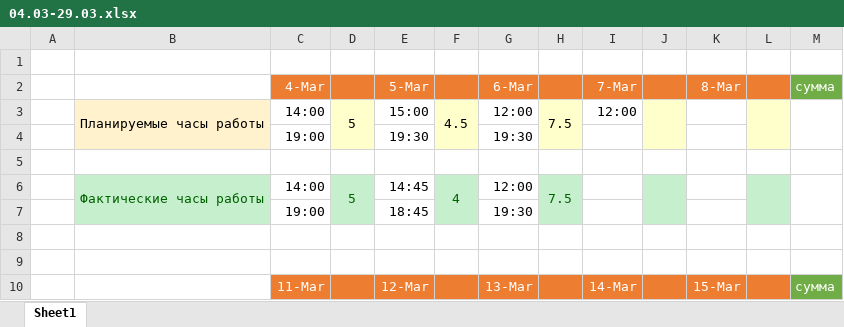
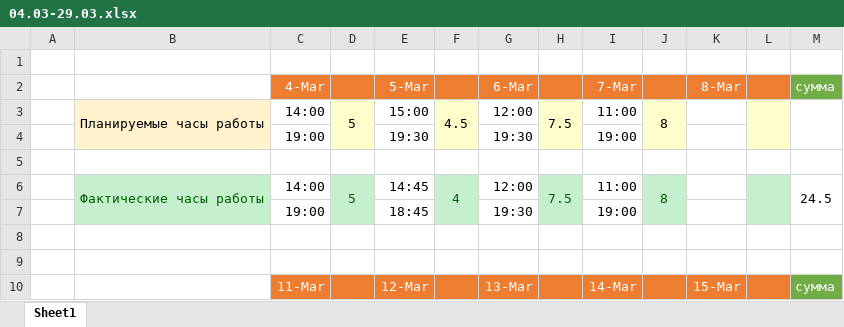
Before and after one commit to oskarton/anna_sharuntsova, an Excel workbook: 04.03-29.03.xlsx, sheet Sheet1, drawn as a sheet; only a part is shown; values as stored, in another font and other column widths than the file's, no borders; the diff names each change by its address in the sheet, - before the commit and + after, or states it on an @@ line.

```diff
--- a/04.03-29.03.xlsx (sheet Sheet1)
+++ b/04.03-29.03.xlsx (sheet Sheet1)
-I3: 12:00
+I3: 11:00
-J3: (empty)
+J3: 8
-I4: (empty)
+I4: 19:00
-I6: (empty)
+I6: 11:00
-J6: (empty)
+J6: 8
-M6: (empty)
+M6: 24.5
-I7: (empty)
+I7: 19:00
```
Also changed, not shown: 1 other file.
